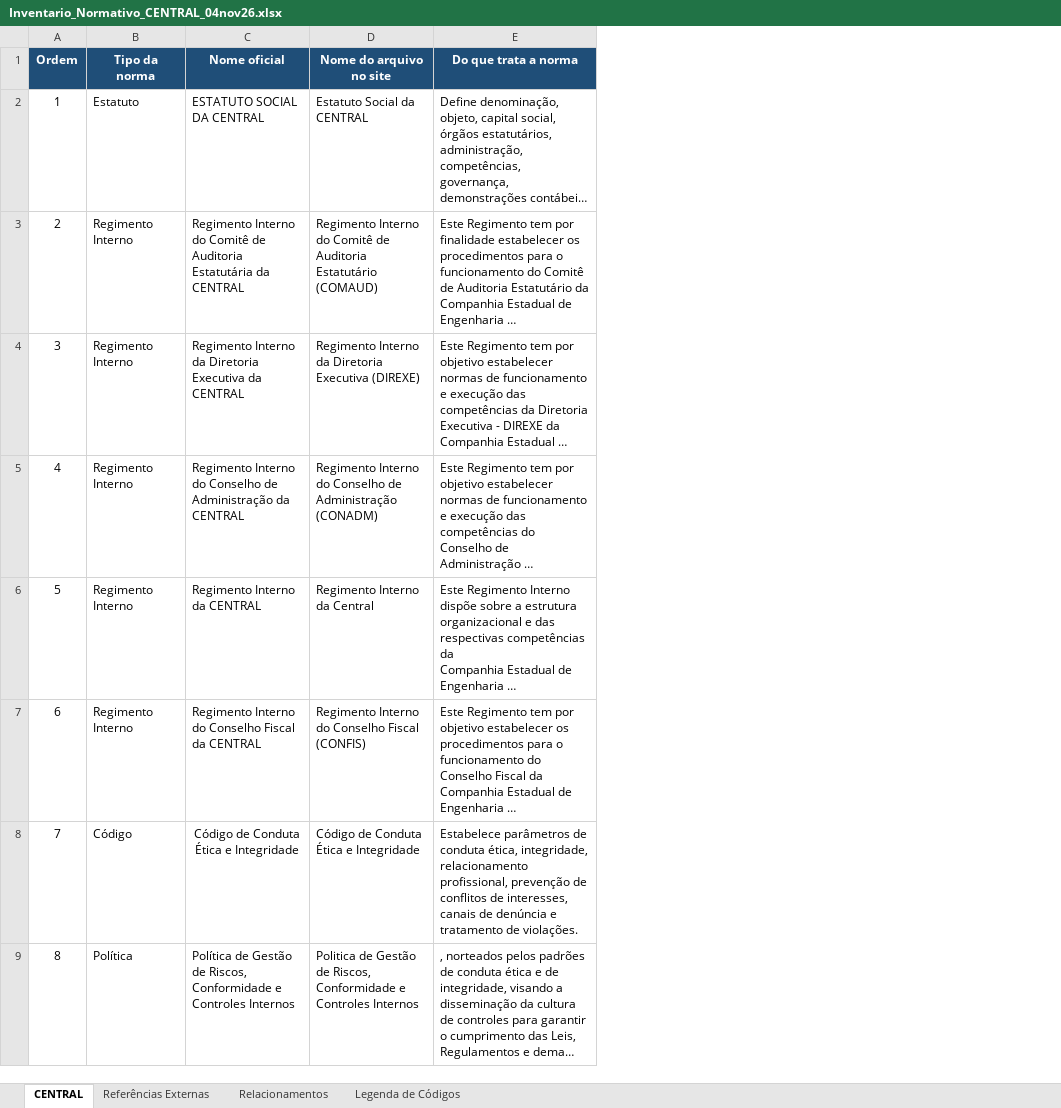
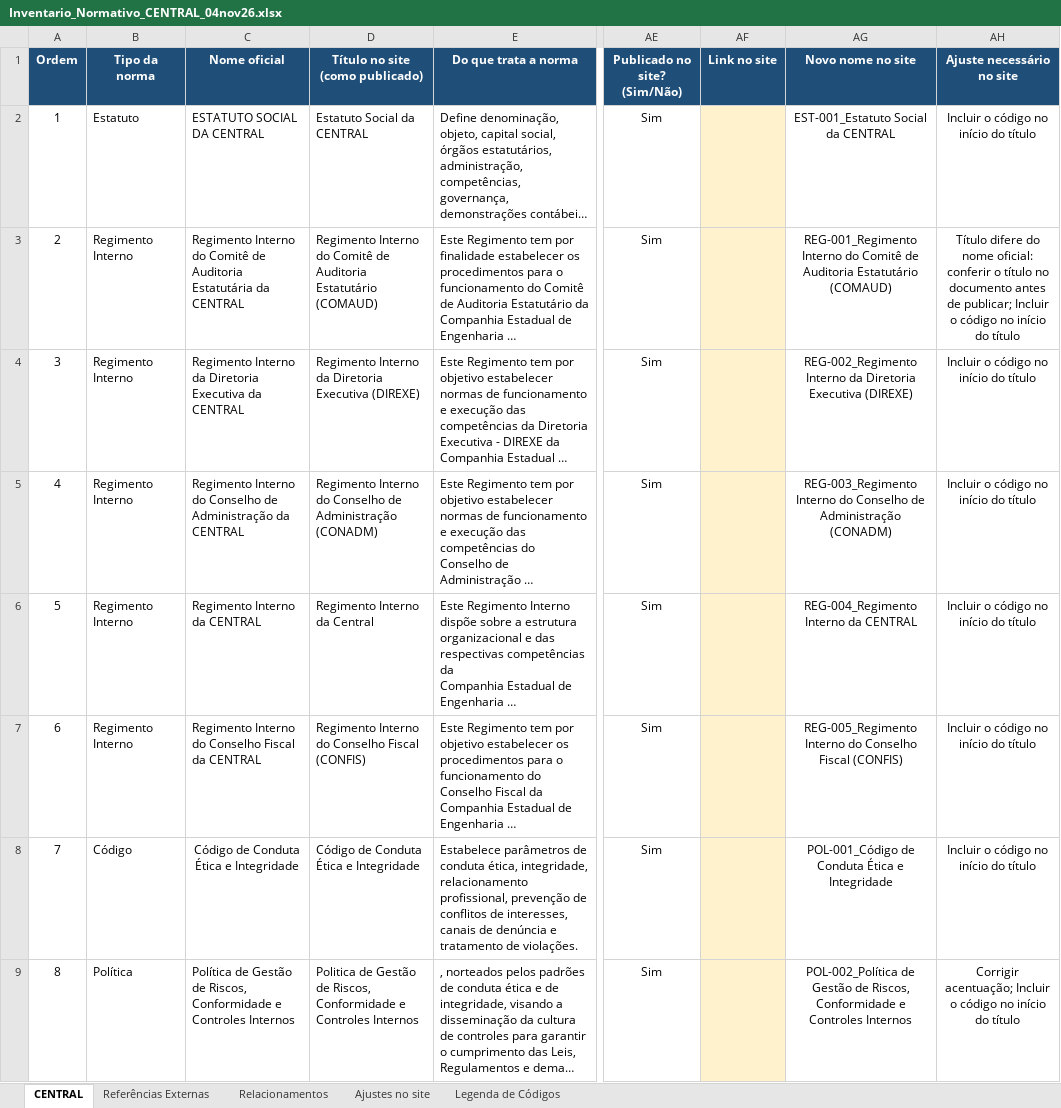
Before and after one commit to Clarice-paiva/Programa-de-Conformidade, an Excel workbook: Inventario_Normativo_CENTRAL_04nov26.xlsx, sheet CENTRAL, drawn as a sheet; only a part is shown, gaps mark what is left out; long unchanged cells end in …; values as stored, in another font and other column widths than the file's, no borders; the diff names each change by its address in the sheet, - before the commit and + after, or states it on an @@ line.

```diff
--- a/Inventario_Normativo_CENTRAL_04nov26.xlsx (sheet CENTRAL)
+++ b/Inventario_Normativo_CENTRAL_04nov26.xlsx (sheet CENTRAL)
+sheet tab: Ajustes no site
+column AE (Publicado no site? (Sim/Não)), rows 2-9: all Sim
+column AF (Link no site), empty
+column AG (Novo nome no site), rows 2-9: EST-001_Estatuto Social da CENTRAL | REG-001_Regimento Interno do Comitê de Auditoria Estatutário (COMAUD) | REG-002_Regimento Interno da Diretoria Executiva (DIREXE) | REG-003_Regimento Interno do Conselho de Administração (CONADM) | REG-004_Regimento Interno da CENTRAL | REG-005_Regimento Interno do Conselho Fiscal (CONFIS) | POL-001_Código de Conduta Ética e Integridade | POL-002_Política de Gestão de Riscos, Conformidade e Controles Internos
+column AH (Ajuste necessário no site), rows 2-9: Incluir o código no início do título | Título difere do nome oficial: conferir o título no documento antes de publicar; Incluir o código no início do título | Incluir o código no início do título | Incluir o código no início do título | Incluir o código no início do título | Incluir o código no início do título | Incluir o código no início do título | Corrigir acentuação; Incluir o código no início do título
-D1: Nome do arquivo no site
+D1: Título no site (como publicado)
```
Also changed, not shown: sheet Legenda de Códigos.
